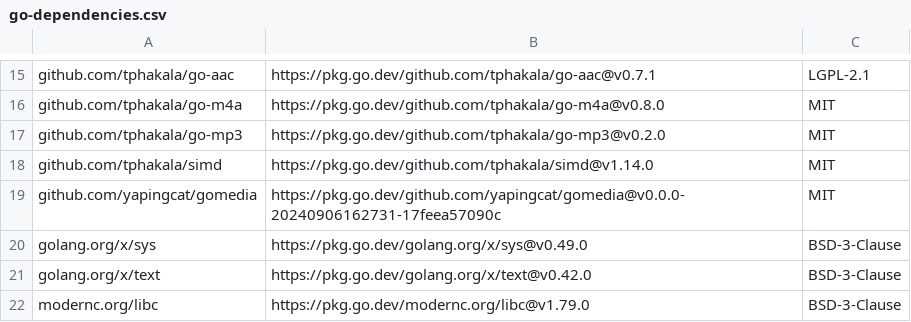
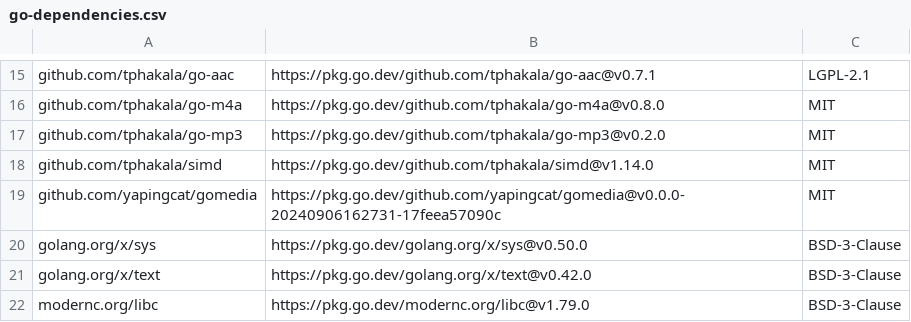
Before and after one commit to ajbergh/yt-dl-go, a CSV file: src/server/licenses/go-dependencies.csv, drawn as a sheet; only a part is shown, gaps mark what is left out.

Commit message:
chore: refresh Go dependency license inventory

```diff
--- a/src/server/licenses/go-dependencies.csv
+++ b/src/server/licenses/go-dependencies.csv
@@ -19,3 +19,3 @@
 "github.com/yapingcat/gomedia","https://pkg.go.dev/github.com/yapingcat/gomedia@v0.0.0-20240906162731-17feea57090c","MIT"
-"golang.org/x/sys","https://pkg.go.dev/golang.org/x/sys@v0.49.0","BSD-3-Clause"
+"golang.org/x/sys","https://pkg.go.dev/golang.org/x/sys@v0.50.0","BSD-3-Clause"
 "golang.org/x/text","https://pkg.go.dev/golang.org/x/text@v0.42.0","BSD-3-Clause"
```
